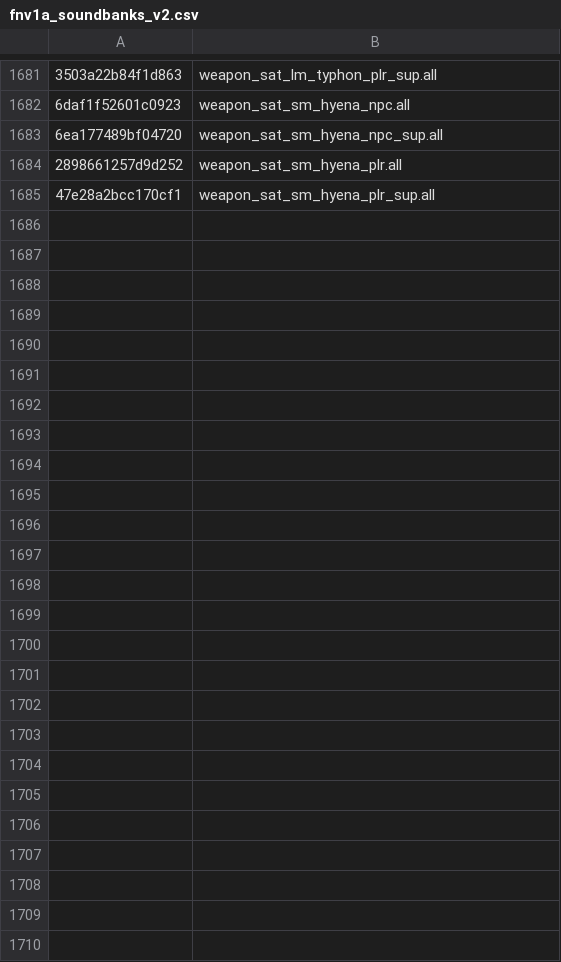
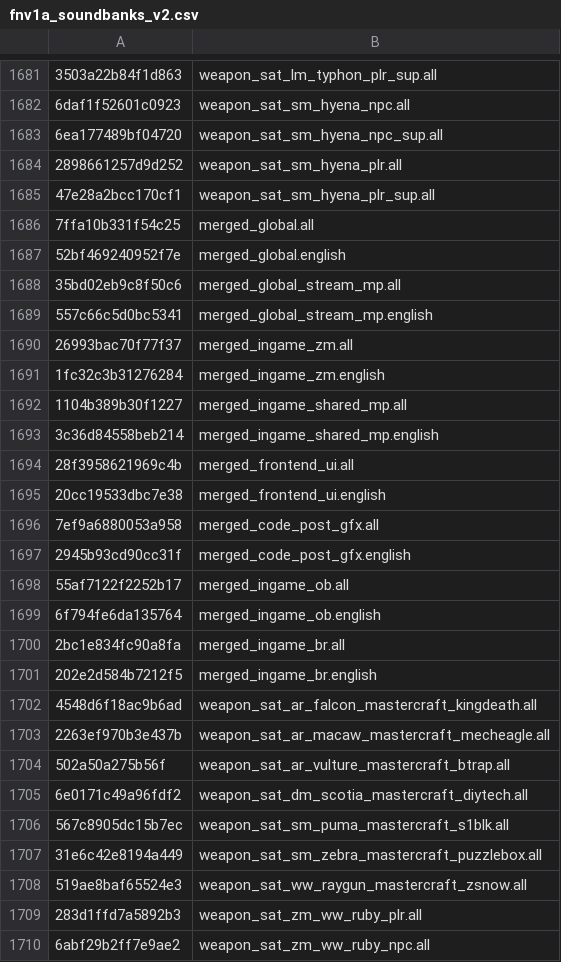
Before and after one commit to defaultactor/cod-name-db, a CSV file: csv/fnv1a_soundbanks_v2.csv, drawn as a sheet; only a part is shown, gaps mark what is left out; the diff names each change by its address in the sheet, - before the commit and + after, or states it on an @@ line.

Commit message:
More S1 stuff

```diff
--- a/csv/fnv1a_soundbanks_v2.csv
+++ b/csv/fnv1a_soundbanks_v2.csv
+row 1686: 7ffa10b331f54c25 | merged_global.all
+row 1687: 52bf469240952f7e | merged_global.english
+row 1688: 35bd02eb9c8f50c6 | merged_global_stream_mp.all
+row 1689: 557c66c5d0bc5341 | merged_global_stream_mp.english
+row 1690: 26993bac70f77f37 | merged_ingame_zm.all
+row 1691: 1fc32c3b31276284 | merged_ingame_zm.english
+row 1692: 1104b389b30f1227 | merged_ingame_shared_mp.all
+row 1693: 3c36d84558beb214 | merged_ingame_shared_mp.english
+row 1694: 28f3958621969c4b | merged_frontend_ui.all
+row 1695: 20cc19533dbc7e38 | merged_frontend_ui.english
+row 1696: 7ef9a6880053a958 | merged_code_post_gfx.all
+row 1697: 2945b93cd90cc31f | merged_code_post_gfx.english
+row 1698: 55af7122f2252b17 | merged_ingame_ob.all
+row 1699: 6f794fe6da135764 | merged_ingame_ob.english
+row 1700: 2bc1e834fc90a8fa | merged_ingame_br.all
+row 1701: 202e2d584b7212f5 | merged_ingame_br.english
+row 1702: 4548d6f18ac9b6ad | weapon_sat_ar_falcon_mastercraft_kingdeath.all
+row 1703: 2263ef970b3e437b | weapon_sat_ar_macaw_mastercraft_mecheagle.all
+row 1704: 502a50a275b56f | weapon_sat_ar_vulture_mastercraft_btrap.all
+row 1705: 6e0171c49a96fdf2 | weapon_sat_dm_scotia_mastercraft_diytech.all
+row 1706: 567c8905dc15b7ec | weapon_sat_sm_puma_mastercraft_s1blk.all
+row 1707: 31e6c42e8194a449 | weapon_sat_sm_zebra_mastercraft_puzzlebox.all
+row 1708: 519ae8baf65524e3 | weapon_sat_ww_raygun_mastercraft_zsnow.all
+row 1709: 283d1ffd7a5892b3 | weapon_sat_zm_ww_ruby_plr.all
+row 1710: 6abf29b2ff7e9ae2 | weapon_sat_zm_ww_ruby_npc.all
```
